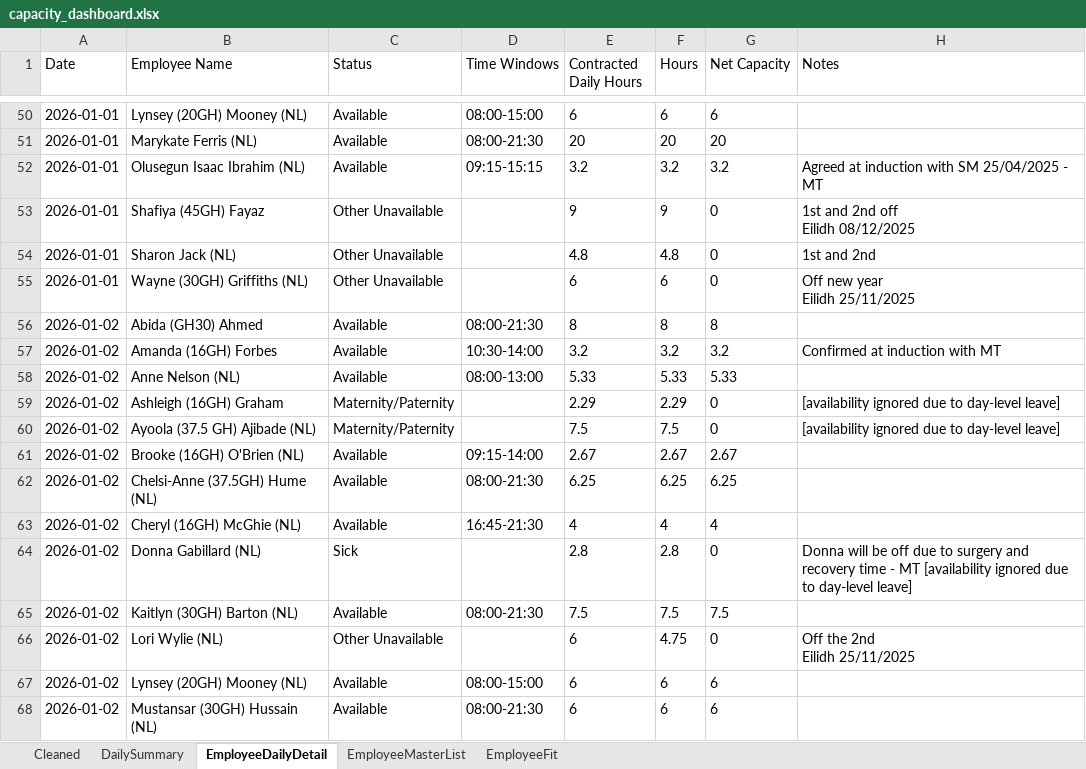
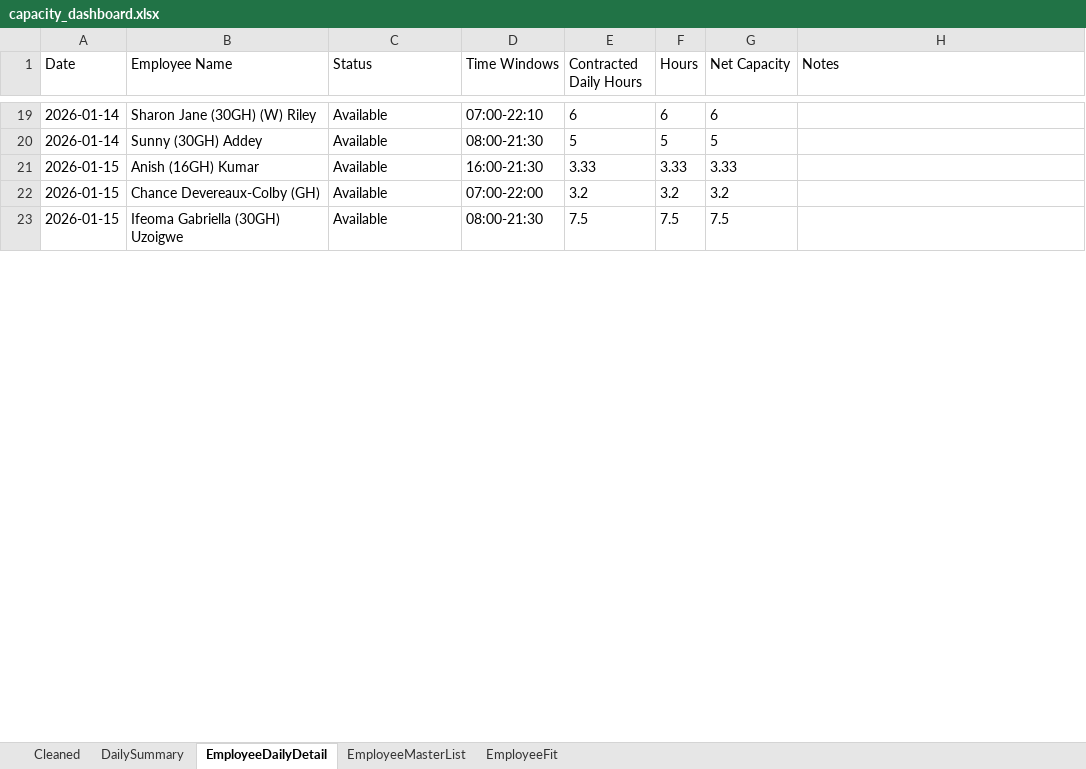
Before and after one commit to Mustansar-tech/CareCapacity, an Excel workbook: capacity_dashboard.xlsx, sheet EmployeeDailyDetail, drawn as a sheet; only a part is shown, gaps mark what is left out; values as stored, in another font and other column widths than the file's, no borders; removed rows and columns are numbered as before the commit, all else as after; ↵ is a line break in a cell; the diff covers the shown part only; the diff names each change by its address in the sheet, - before the commit and + after, or states it on an @@ line.

```diff
--- a/capacity_dashboard.xlsx (sheet EmployeeDailyDetail)
+++ b/capacity_dashboard.xlsx (sheet EmployeeDailyDetail)
-A19 (Date): 2026-01-01
+A19 (Date): 2026-01-14
-B19 (Employee Name): Lynsey (20GH) Mooney (NL)
+B19 (Employee Name): Sharon Jane (30GH) (W) Riley
-D19 (Time Windows): 08:00-15:00
+D19 (Time Windows): 07:00-22:10
-row 51: 2026-01-01 | Marykate Ferris (NL) | Available | 08:00-21:30 | 20 | 20 | 20
-row 52: 2026-01-01 | Olusegun Isaac Ibrahim (NL) | Available | 09:15-15:15 | 3.2 | 3.2 | 3.2 | Agreed at induction with SM 25/04/2025 - MT
-row 53: 2026-01-01 | Shafiya (45GH) Fayaz | Other Unavailable |  | 9 | 9 | 0 | 1st and 2nd off ↵ Eilidh 08/12/2025
-row 54: 2026-01-01 | Sharon Jack (NL) | Other Unavailable |  | 4.8 | 4.8 | 0 | 1st and 2nd
-row 55: 2026-01-01 | Wayne (30GH) Griffiths (NL) | Other Unavailable |  | 6 | 6 | 0 | Off new year ↵ Eilidh 25/11/2025
-row 56: 2026-01-02 | Abida (GH30) Ahmed | Available | 08:00-21:30 | 8 | 8 | 8
+row 20: 2026-01-14 | Sunny (30GH) Addey | Available | 08:00-21:30 | 5 | 5 | 5
+row 21: 2026-01-15 | Anish (16GH) Kumar | Available | 16:00-21:30 | 3.33 | 3.33 | 3.33
-A22 (Date): 2026-01-02
+A22 (Date): 2026-01-15
-B22 (Employee Name): Amanda (16GH) Forbes
+B22 (Employee Name): Chance Devereaux-Colby (GH)
-D22 (Time Windows): 10:30-14:00
+D22 (Time Windows): 07:00-22:00
-H22 (Notes): Confirmed at induction with MT
+H22 (Notes): (empty)
-row 58: 2026-01-02 | Anne Nelson (NL) | Available | 08:00-13:00 | 5.33 | 5.33 | 5.33
-row 59: 2026-01-02 | Ashleigh (16GH) Graham | Maternity/Paternity |  | 2.29 | 2.29 | 0 | [availability ignored due to day-level leave]
-row 60: 2026-01-02 | Ayoola (37.5 GH) Ajibade (NL) | Maternity/Paternity |  | 7.5 | 7.5 | 0 | [availability ignored due to day-level leave]
-row 61: 2026-01-02 | Brooke (16GH) O'Brien (NL) | Available | 09:15-14:00 | 2.67 | 2.67 | 2.67
-row 62: 2026-01-02 | Chelsi-Anne (37.5GH) Hume (NL) | Available | 08:00-21:30 | 6.25 | 6.25 | 6.25
-row 63: 2026-01-02 | Cheryl (16GH) McGhie (NL) | Available | 16:45-21:30 | 4 | 4 | 4
-row 64: 2026-01-02 | Donna Gabillard (NL) | Sick |  | 2.8 | 2.8 | 0 | Donna will be off due to surgery and recovery time - MT [availability ignored due to day-level leave]
-A23 (Date): 2026-01-02
+A23 (Date): 2026-01-15
-B23 (Employee Name): Kaitlyn (30GH) Barton (NL)
+B23 (Employee Name): Ifeoma Gabriella (30GH) Uzoigwe
-row 66: 2026-01-02 | Lori Wylie (NL) | Other Unavailable |  | 6 | 4.75 | 0 | Off the 2nd ↵ Eilidh 25/11/2025
-row 67: 2026-01-02 | Lynsey (20GH) Mooney (NL) | Available | 08:00-15:00 | 6 | 6 | 6
-row 68: 2026-01-02 | Mustansar (30GH) Hussain (NL) | Available | 08:00-21:30 | 6 | 6 | 6
```
Also changed, not shown: 18 added rows, 64 removed rows and 48 edited cells elsewhere in this sheet, sheet Cleaned, sheet EmployeeMasterList, sheet DailySummary, 1 other file.
